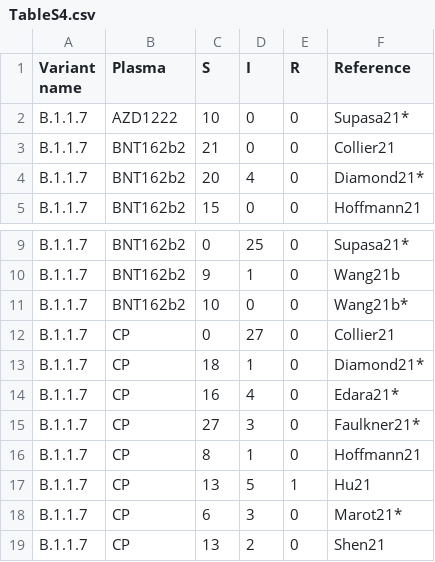
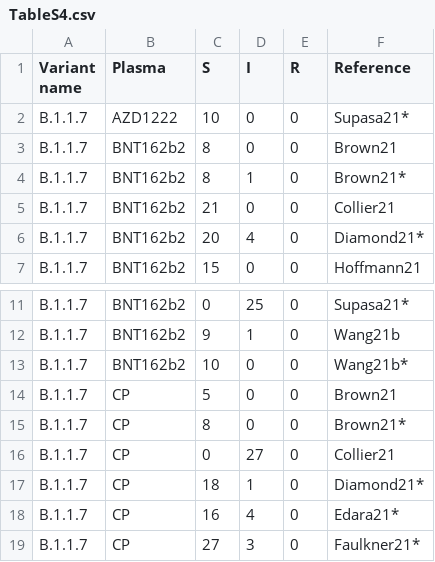
Before and after one commit to hivdb/covid-drdb-reports, a CSV file: susceptibility-data_files/table/TableS4.csv, drawn as a sheet; only a part is shown, gaps mark what is left out; the shorter side is filled out with more unchanged rows.

Commit message:
add brown21

```diff
--- a/susceptibility-data_files/table/TableS4.csv
+++ b/susceptibility-data_files/table/TableS4.csv
@@ -2,2 +2,4 @@
 B.1.1.7,AZD1222,10,0,0,Supasa21*
+B.1.1.7,BNT162b2,8,0,0,Brown21
+B.1.1.7,BNT162b2,8,1,0,Brown21*
 B.1.1.7,BNT162b2,21,0,0,Collier21
@@ -11,2 +13,4 @@ B.1.1.7,BNT162b2,9,1,0,Wang21b
 B.1.1.7,BNT162b2,10,0,0,Wang21b*
+B.1.1.7,CP,5,0,0,Brown21
+B.1.1.7,CP,8,0,0,Brown21*
 B.1.1.7,CP,0,27,0,Collier21
```
Also changed, not shown: susceptibility-data_files/table/TableS3.csv, susceptibility-data_files/table/table4.csv, 8 other files.
